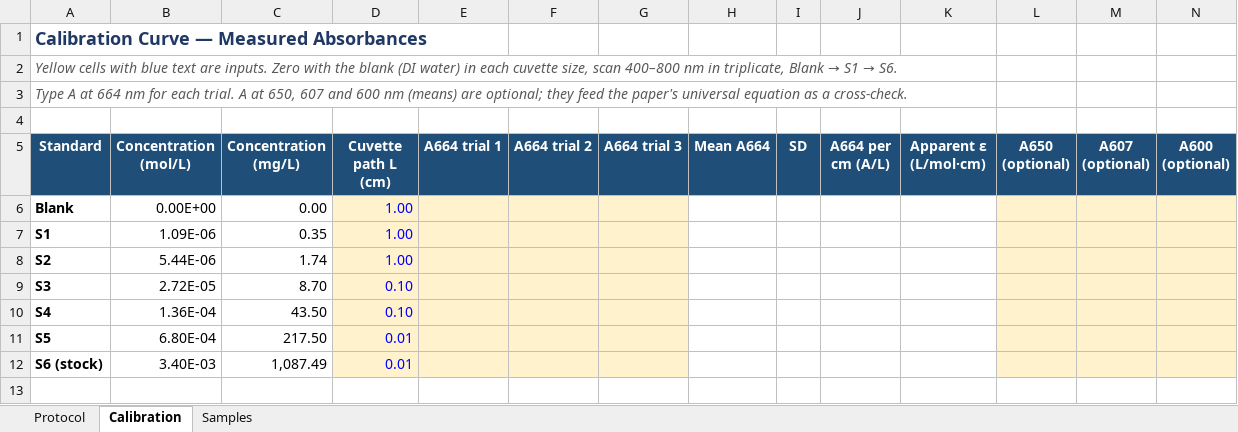
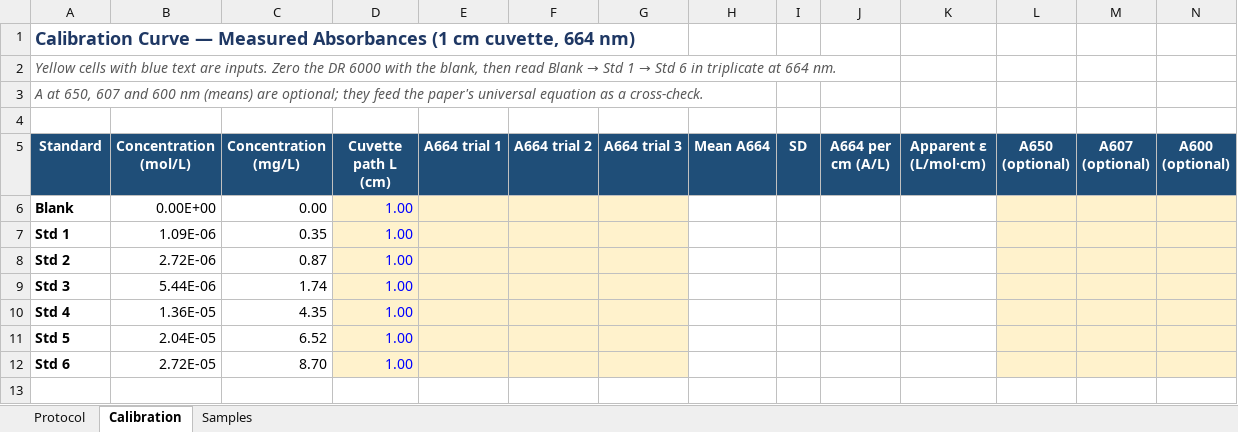
Before and after one commit to danielaferreiragarcia/TA-class, an Excel workbook: calibration/MB_Calibration.xlsx, sheet Calibration, drawn as a sheet; only a part is shown; values as stored, in another font and other column widths than the file's, no borders; removed rows and columns are numbered as before the commit, all else as after; rows hold the shown columns only; the diff covers the shown part only; the diff names each change by its address in the sheet, - before the commit and + after, or states it on an @@ line.

```diff
--- a/calibration/MB_Calibration.xlsx (sheet Calibration)
+++ b/calibration/MB_Calibration.xlsx (sheet Calibration)
-A1 (Standard): …Measured Absorbances
+A1 (Standard): …Measured Absorbances (1 cm cuvette, 664 nm)
@@ A2 (Standard): …inputs. Zero with the blank (DI water) in each cuvette size, scan 400–800 nm in triplicate, Blank → S1 → S6. → …inputs. Zero the DR 6000 with the blank, then read Blank → Std 1 → Std 6 in triplicate at 664 nm. @@
-A3 (Standard): Type A at 664 nm for each trial. A at…
+A3 (Standard): A at…
-A7 (Standard): S1
+A7 (Standard): Std 1
+row 8: Std 2 | 2.72E-06 | 0.87 | 1.00
-A9 (Standard): S2
+A9 (Standard): Std 3
+row 10: Std 4 | 1.36E-05 | 4.35 | 1.00
+row 11: Std 5 | 2.04E-05 | 6.52 | 1.00
-A12 (Standard): S3
+A12 (Standard): Std 6
-D12 (Cuvette path L (cm)): 0.10
+D12 (Cuvette path L (cm)): 1.00
-row 10: S4 | 1.36E-04 | 43.50 | 0.10
-row 11: S5 | 6.80E-04 | 217.50 | 0.01
-row 12: S6 (stock) | 3.40E-03 | 1,087.49 | 0.01
```
Also changed, not shown: 1 added row and 7 edited cells elsewhere in this sheet, sheet Protocol, sheet Samples, formulas that keep their value.
